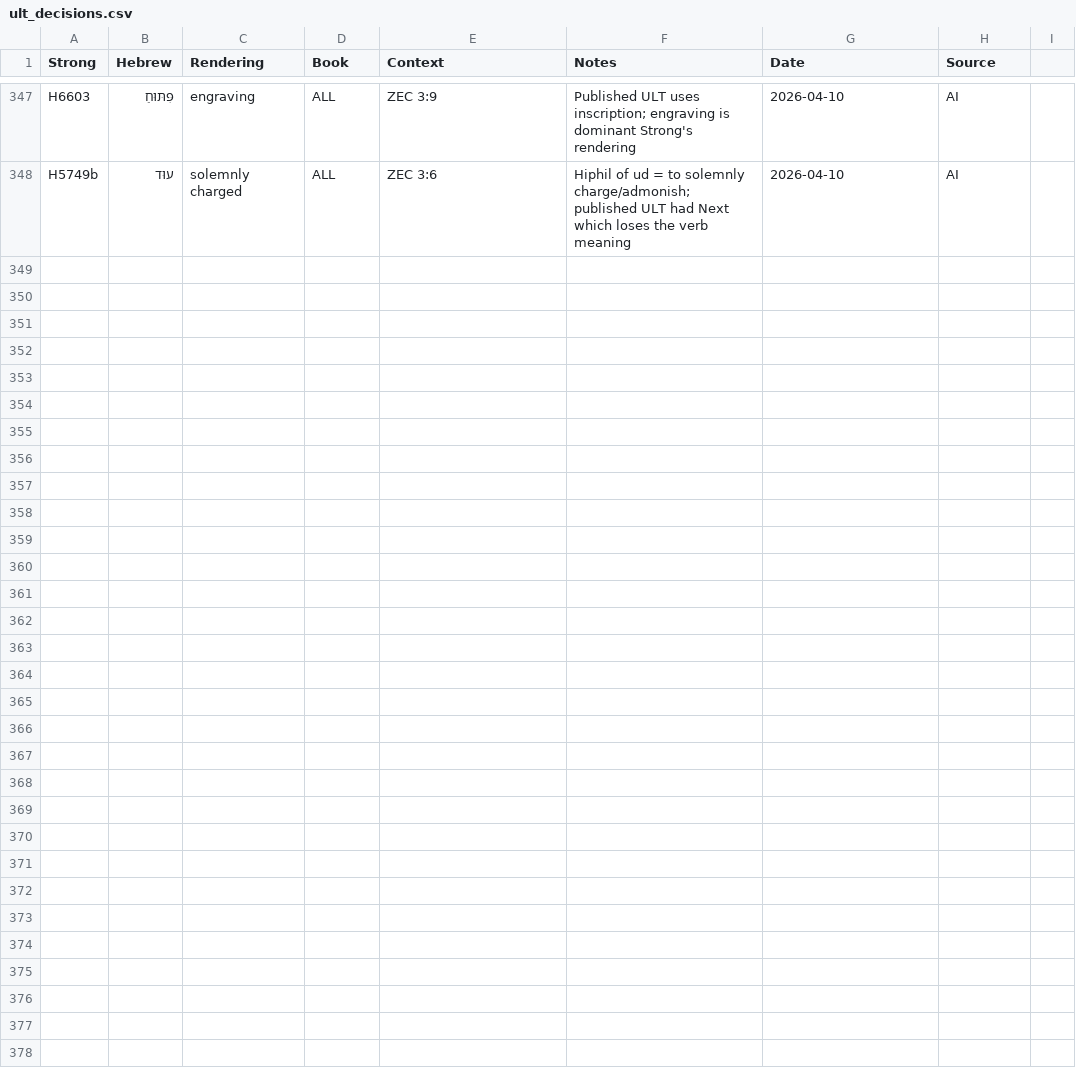
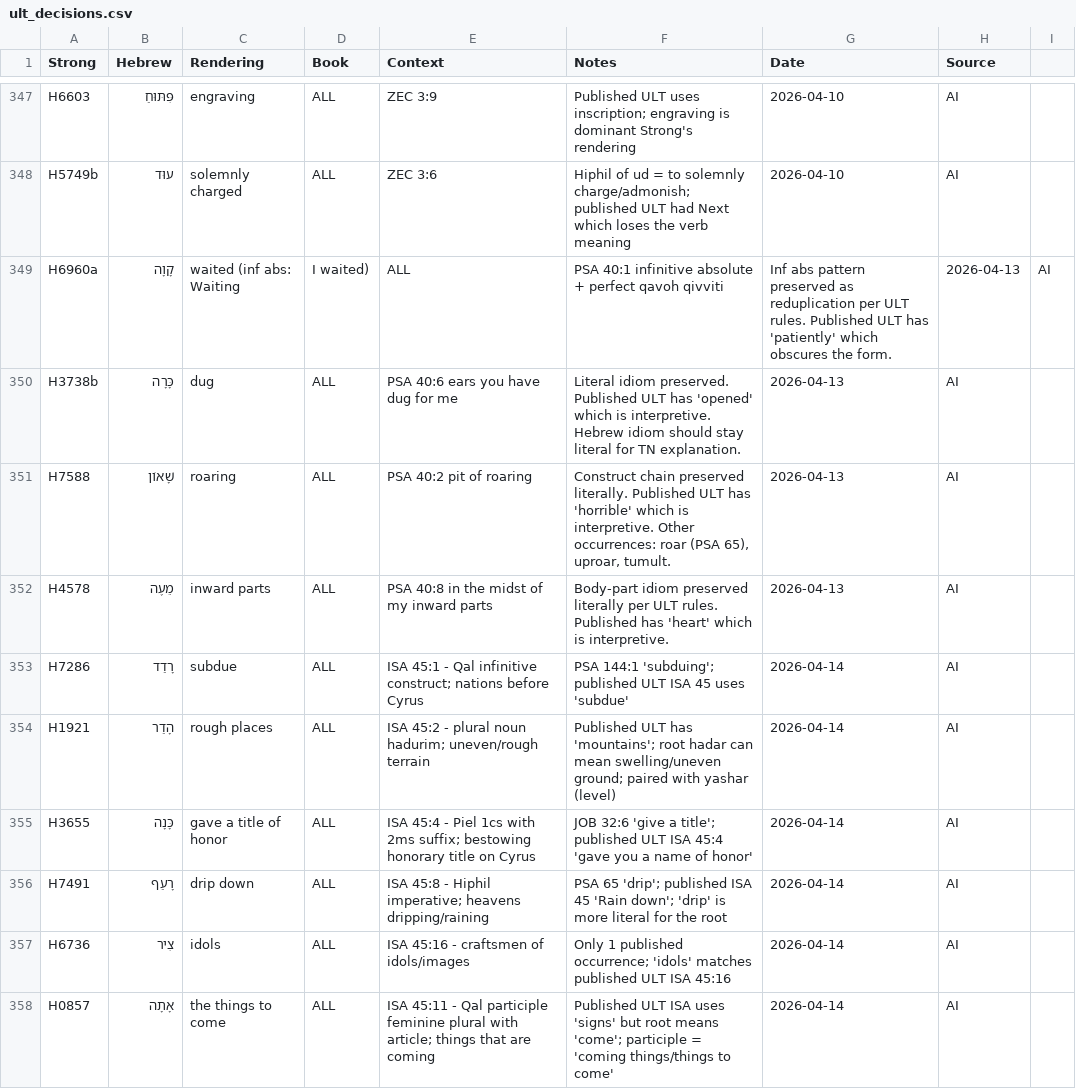
Before and after one commit to unfoldingWord/bp-assistant-skills, a CSV file: data/quick-ref/ult_decisions.csv, drawn as a sheet; only a part is shown, gaps mark what is left out.

```diff
--- a/data/quick-ref/ult_decisions.csv
+++ b/data/quick-ref/ult_decisions.csv
@@ -348 +348,11 @@ H6603,פִּתּוּחַ,engraving,ALL,ZEC 3:9,Published ULT uses inscription; e
 H5749b,עוּד,solemnly charged,ALL,ZEC 3:6,Hiphil of ud = to solemnly charge/admonish; published ULT had Next which loses the verb meaning,2026-04-10,AI
+H6960a,קָוָה,waited (inf abs: Waiting, I waited),ALL,PSA 40:1 infinitive absolute + perfect qavoh qivviti,Inf abs pattern preserved as reduplication per ULT rules. Published ULT has 'patiently' which obscures the form.,2026-04-13,AI
+H3738b,כָּרָה,dug,ALL,PSA 40:6 ears you have dug for me,Literal idiom preserved. Published ULT has 'opened' which is interpretive. Hebrew idiom should stay literal for TN explanation.,2026-04-13,AI
+H7588,שָׁאוֹן,roaring,ALL,PSA 40:2 pit of roaring,"Construct chain preserved literally. Published ULT has 'horrible' which is interpretive. Other occurrences: roar (PSA 65), uproar, tumult.",2026-04-13,AI
+H4578,מֵעֶה,inward parts,ALL,PSA 40:8 in the midst of my inward parts,Body-part idiom preserved literally per ULT rules. Published has 'heart' which is interpretive.,2026-04-13,AI
+H7286,רָדַד,subdue,ALL,ISA 45:1 - Qal infinitive construct; nations before Cyrus,PSA 144:1 'subduing'; published ULT ISA 45 uses 'subdue',2026-04-14,AI
+H1921,הָדַר,rough places,ALL,ISA 45:2 - plural noun hadurim; uneven/rough terrain,Published ULT has 'mountains'; root hadar can mean swelling/uneven ground; paired with yashar (level),2026-04-14,AI
+H3655,כָּנָה,gave a title of honor,ALL,ISA 45:4 - Piel 1cs with 2ms suffix; bestowing honorary title on Cyrus,JOB 32:6 'give a title'; published ULT ISA 45:4 'gave you a name of honor',2026-04-14,AI
+H7491,רָעַף,drip down,ALL,ISA 45:8 - Hiphil imperative; heavens dripping/raining,PSA 65 'drip'; published ISA 45 'Rain down'; 'drip' is more literal for the root,2026-04-14,AI
+H6736,צִיר,idols,ALL,ISA 45:16 - craftsmen of idols/images,Only 1 published occurrence; 'idols' matches published ULT ISA 45:16,2026-04-14,AI
+H0857,אָתָה,the things to come,ALL,ISA 45:11 - Qal participle feminine plural with article; things that are coming,Published ULT ISA uses 'signs' but root means 'come'; participle = 'coming things/things to come',2026-04-14,AI
```
Also changed, not shown: data/quick-ref/ust_decisions.csv.
